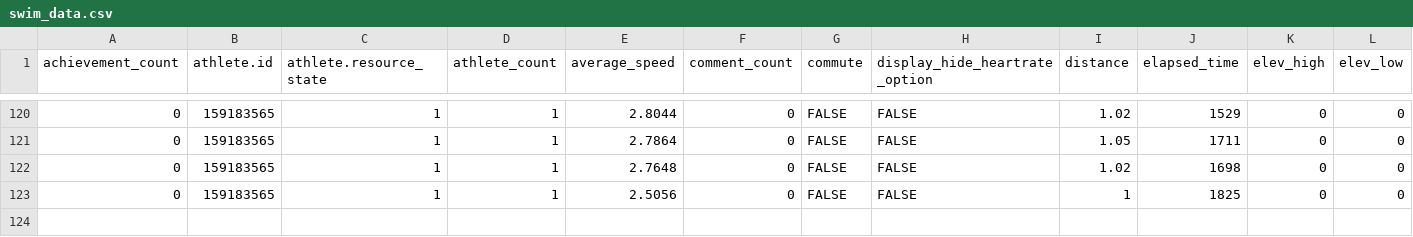
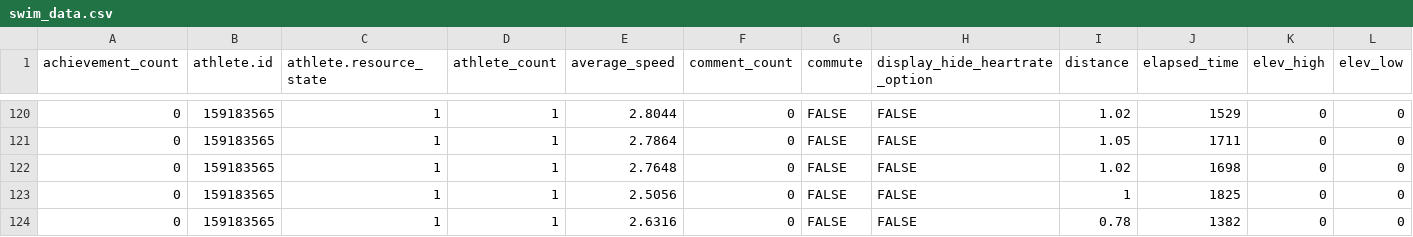
Before and after one commit to sen-kaustav/stravaData, a CSV file: swim_data.csv, drawn as a sheet; only a part is shown, gaps mark what is left out; rows hold the shown columns only; the diff names each change by its address in the sheet, - before the commit and + after, or states it on an @@ line.

```diff
--- a/swim_data.csv
+++ b/swim_data.csv
+row 124: 0 | 159183565 | 1 | 1 | 2.6316 | 0 | FALSE | FALSE | 0.78 | 1382 | 0 | 0
```
Also changed, not shown: 1 other file.
